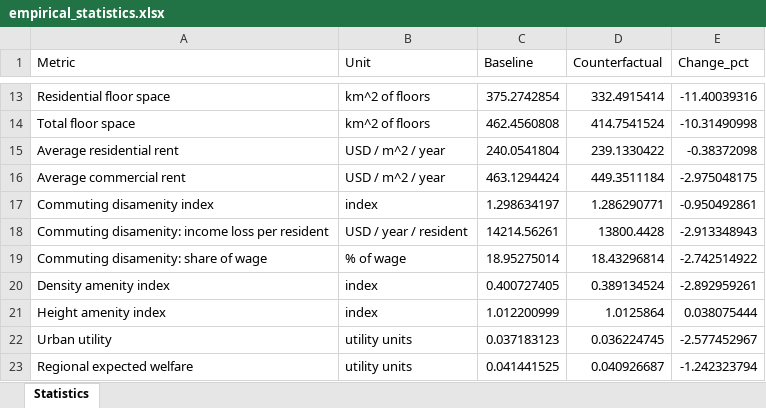
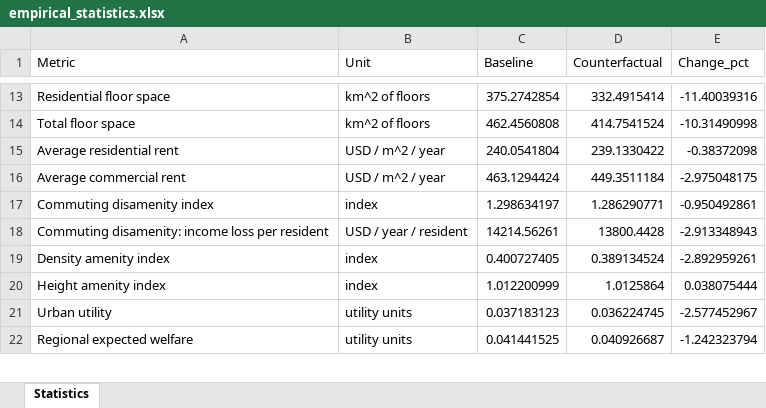
Before and after one commit to Ahlfeldt/ABSJ2027-toolkit, an Excel workbook: SHOWCASE/empirical_statistics.xlsx, sheet Statistics, drawn as a sheet; only a part is shown, gaps mark what is left out; values as stored, in another font and other column widths than the file's, no borders; the diff names each change by its address in the sheet, - before the commit and + after, or states it on an @@ line.

```diff
--- a/SHOWCASE/empirical_statistics.xlsx (sheet Statistics)
+++ b/SHOWCASE/empirical_statistics.xlsx (sheet Statistics)
-row 19: Commuting disamenity: share of wage | % of wage | 18.95275014 | 18.43296814 | -2.742514922
```
Also changed, not shown: SHOWCASE/paper_statistics.xlsx, 8 other files.
